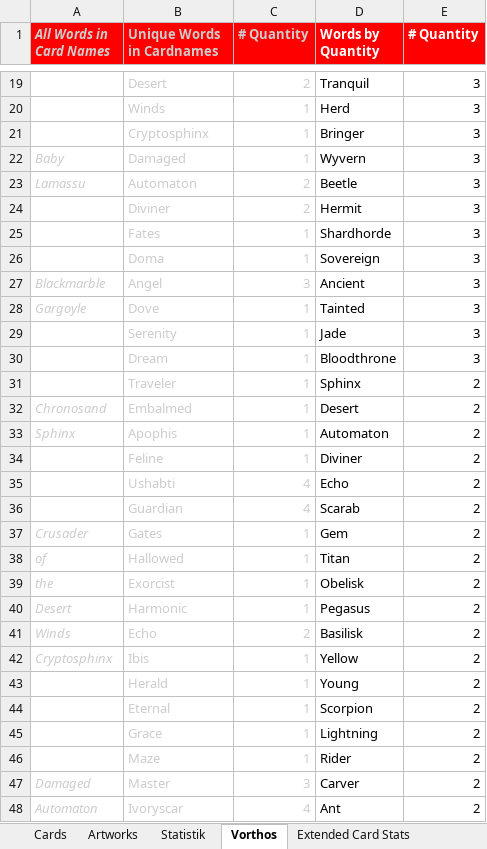
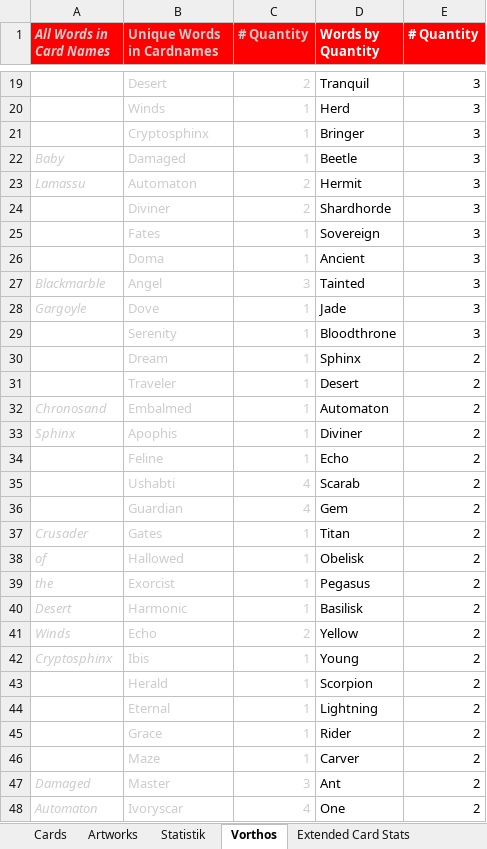
Before and after one commit to nonbiristudios/ShardsOfBeyond-v2, an Excel workbook: card-data/beyond.xlsx, sheet Vorthos, drawn as a sheet; only a part is shown, gaps mark what is left out; values as stored, in another font and other column widths than the file's, no borders; charts and pictures not drawn; the diff covers the shown part only; the diff names each change by its address in the sheet, - before the commit and + after, or states it on an @@ line.

```diff
--- a/card-data/beyond.xlsx (sheet Vorthos)
+++ b/card-data/beyond.xlsx (sheet Vorthos)
-D22 (Words by Quantity): Wyvern
+D22 (Words by Quantity): Beetle
-D23 (Words by Quantity): Beetle
+D23 (Words by Quantity): Hermit
-D24 (Words by Quantity): Hermit
+D24 (Words by Quantity): Shardhorde
-D25 (Words by Quantity): Shardhorde
+D25 (Words by Quantity): Sovereign
-D26 (Words by Quantity): Sovereign
+D26 (Words by Quantity): Ancient
-D27 (Words by Quantity): Ancient
+D27 (Words by Quantity): Tainted
-D28 (Words by Quantity): Tainted
+D28 (Words by Quantity): Jade
-D29 (Words by Quantity): Jade
+D29 (Words by Quantity): Bloodthrone
-D30 (Words by Quantity): Bloodthrone
+D30 (Words by Quantity): Sphinx
-E30 (# Quantity): 3
+E30 (# Quantity): 2
-D31 (Words by Quantity): Sphinx
+D31 (Words by Quantity): Desert
-D32 (Words by Quantity): Desert
+D32 (Words by Quantity): Automaton
-D33 (Words by Quantity): Automaton
+D33 (Words by Quantity): Diviner
-D34 (Words by Quantity): Diviner
+D34 (Words by Quantity): Echo
-D35 (Words by Quantity): Echo
+D35 (Words by Quantity): Scarab
-D36 (Words by Quantity): Scarab
+D36 (Words by Quantity): Gem
-D37 (Words by Quantity): Gem
+D37 (Words by Quantity): Titan
-D38 (Words by Quantity): Titan
+D38 (Words by Quantity): Obelisk
-D39 (Words by Quantity): Obelisk
+D39 (Words by Quantity): Pegasus
-D40 (Words by Quantity): Pegasus
+D40 (Words by Quantity): Basilisk
-D41 (Words by Quantity): Basilisk
+D41 (Words by Quantity): Yellow
-D42 (Words by Quantity): Yellow
+D42 (Words by Quantity): Young
-D43 (Words by Quantity): Young
+D43 (Words by Quantity): Scorpion
-D44 (Words by Quantity): Scorpion
+D44 (Words by Quantity): Lightning
-D45 (Words by Quantity): Lightning
+D45 (Words by Quantity): Rider
-D46 (Words by Quantity): Rider
+D46 (Words by Quantity): Carver
-D47 (Words by Quantity): Carver
+D47 (Words by Quantity): Ant
-D48 (Words by Quantity): Ant
+D48 (Words by Quantity): One
```
Also changed, not shown: 1 added row, 1 removed row and 48 edited cells elsewhere in this sheet, sheet Cards, sheet Starter Decks, sheet Extended Card Stats, sheet Artworks, formulas that keep their value, charts or pictures, 6 other files.
